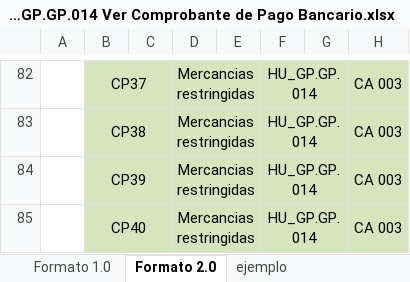
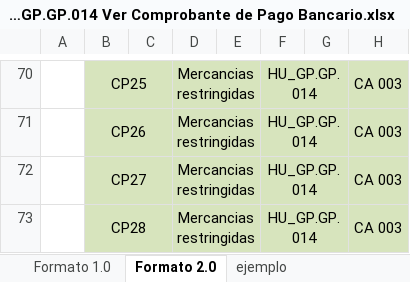
Before and after one commit to TheLastMVK/DocumentoVuce, an Excel workbook: PROYECTO MR/HU-GP.GP.014 Ver Comprobante de Pago Bancario/R.1.PPS-MR2.0 - HU_GP.GP.014 Ver Comprobante de Pago Bancario.xlsx, sheet Formato 2.0, drawn as a sheet; only a part is shown, gaps mark what is left out; values as stored, in another font and other column widths than the file's, no borders; charts and pictures not drawn; addresses are those after the commit; the diff covers the shown part only; the diff names each change by its address in the sheet, - before the commit and + after, or states it on an @@ line.

```diff
--- a/PROYECTO MR/HU-GP.GP.014 Ver Comprobante de Pago Bancario/R.1.PPS-MR2.0 - HU_GP.GP.014 Ver Comprobante de Pago Bancario.xlsx (sheet Formato 2.0)
+++ b/PROYECTO MR/HU-GP.GP.014 Ver Comprobante de Pago Bancario/R.1.PPS-MR2.0 - HU_GP.GP.014 Ver Comprobante de Pago Bancario.xlsx (sheet Formato 2.0)
-B70: CP37
+B70: CP25
-B71: CP38
+B71: CP26
-B72: CP39
+B72: CP27
-B73: CP40
+B73: CP28
```
Also changed, not shown: 24 added rows, 4 removed rows, 4 hidden or unhidden rows and 18 edited cells elsewhere in this sheet, hidden cells, charts or pictures.
